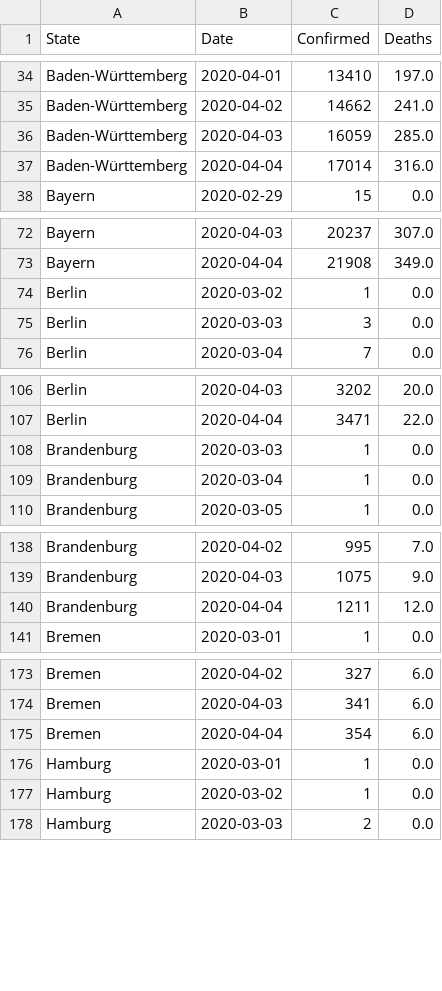
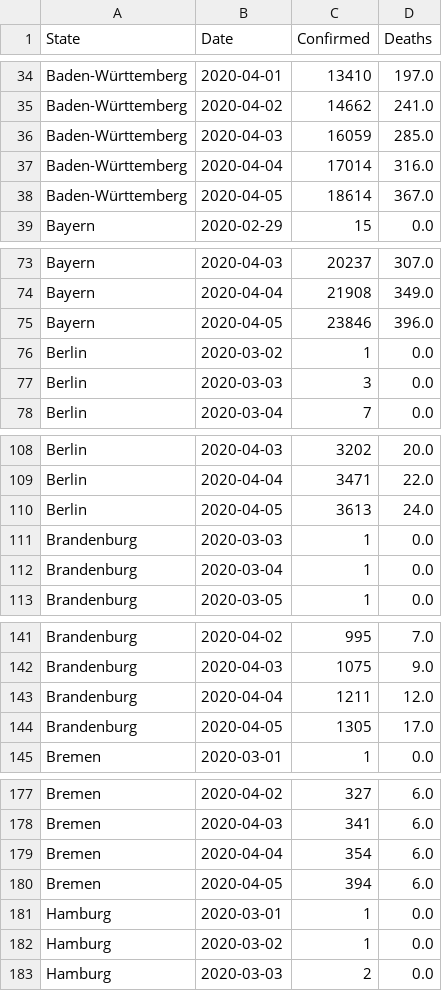
Before and after one commit to Milanowicz/COVID-19-RKI, a CSV file: csv/rki_data.csv, drawn as a sheet; only a part is shown, gaps mark what is left out; the diff covers the shown part only.

Commit message:
Update data.

```diff
--- a/csv/rki_data.csv
+++ b/csv/rki_data.csv
@@ -37,2 +37,3 @@ Baden-Württemberg,2020-04-03,16059,285.0
 Baden-Württemberg,2020-04-04,17014,316.0
+Baden-Württemberg,2020-04-05,18614,367.0
 Bayern,2020-02-29,15,0.0
@@ -73,2 +74,3 @@ Bayern,2020-04-03,20237,307.0
 Bayern,2020-04-04,21908,349.0
+Bayern,2020-04-05,23846,396.0
 Berlin,2020-03-02,1,0.0
@@ -107,2 +109,3 @@ Berlin,2020-04-03,3202,20.0
 Berlin,2020-04-04,3471,22.0
+Berlin,2020-04-05,3613,24.0
 Brandenburg,2020-03-03,1,0.0
@@ -140,2 +143,3 @@ Brandenburg,2020-04-03,1075,9.0
 Brandenburg,2020-04-04,1211,12.0
+Brandenburg,2020-04-05,1305,17.0
 Bremen,2020-03-01,1,0.0
@@ -175,2 +179,3 @@ Bremen,2020-04-03,341,6.0
 Bremen,2020-04-04,354,6.0
+Bremen,2020-04-05,394,6.0
 Hamburg,2020-03-01,1,0.0
```
Also changed, not shown: 11 added rows elsewhere in this file, 1 other file.
